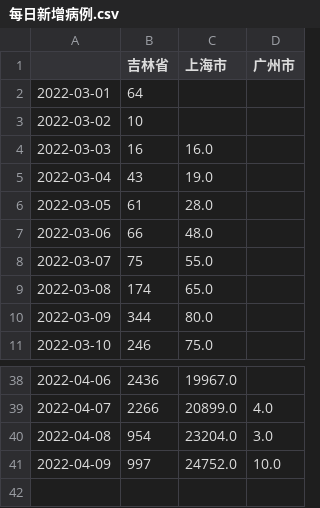
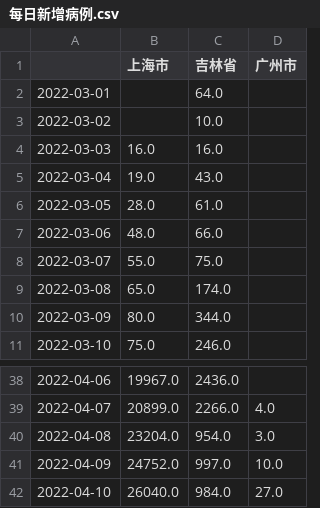
Before and after one commit to joeyu/MyStatisticsData, a CSV file: covid19-22/每日新增病例.csv, drawn as a sheet; only a part is shown, gaps mark what is left out; removed rows and columns are numbered as before the commit, all else as after; the diff names each change by its address in the sheet, - before the commit and + after, or states it on an @@ line.

Commit message:
Updated covid19.

```diff
--- a/covid19-22/每日新增病例.csv
+++ b/covid19-22/每日新增病例.csv
-column B (吉林省), rows 2-11: 64 | 10 | 16 | 43 | 61 | 66 | 75 | 174 | 344 | 246; rows 38-41: 2436 | 2266 | 954 | 997
+column C (吉林省), rows 2-11: 64.0 | 10.0 | 16.0 | 43.0 | 61.0 | 66.0 | 75.0 | 174.0 | 344.0 | 246.0; rows 38-41: 2436.0 | 2266.0 | 954.0 | 997.0
+row 42: 2022-04-10 | 26040.0 | 984.0 | 27.0
```
Also changed, not shown: 4 other files.
